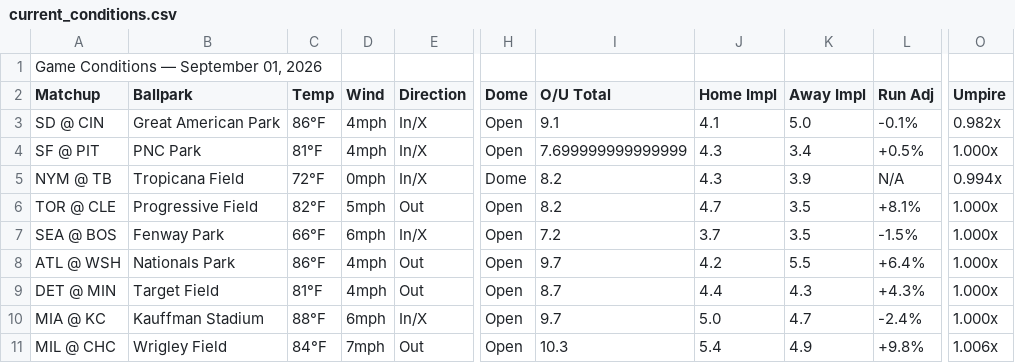
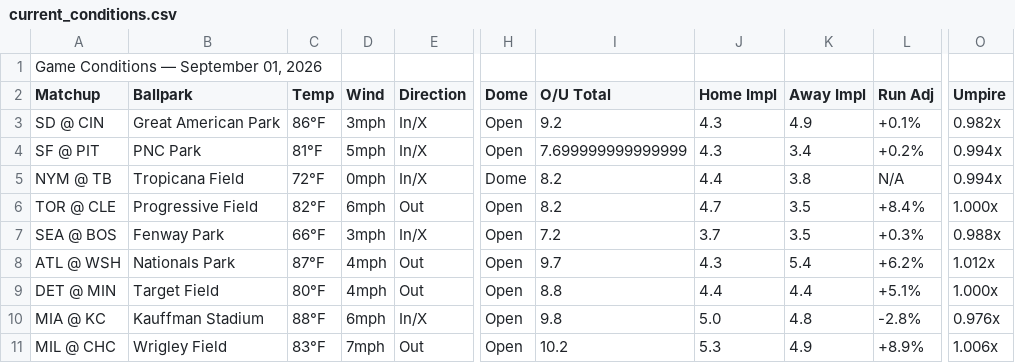
Before and after one commit to nocompharrison/MLB-HR-Model, a CSV file: outputs/current_conditions.csv, drawn as a sheet; only a part is shown, gaps mark what is left out; the diff covers the shown part only; the diff names each change by its address in the sheet, - before the commit and + after, or states it on an @@ line.

Commit message:
Auto-update outputs/current_conditions.csv — 2026-09-01 16:57

```diff
--- a/outputs/current_conditions.csv
+++ b/outputs/current_conditions.csv
-D3 (Wind): 4mph
+D3 (Wind): 3mph
-I3 (O/U Total): 9.1
+I3 (O/U Total): 9.2
-J3 (Home Impl): 4.1
+J3 (Home Impl): 4.3
-K3 (Away Impl): 5.0
+K3 (Away Impl): 4.9
-L3 (Run Adj): -0.1%
+L3 (Run Adj): +0.1%
-D4 (Wind): 4mph
+D4 (Wind): 5mph
-L4 (Run Adj): +0.5%
+L4 (Run Adj): +0.2%
-O4 (Umpire): 1.000x
+O4 (Umpire): 0.994x
-J5 (Home Impl): 4.3
+J5 (Home Impl): 4.4
-K5 (Away Impl): 3.9
+K5 (Away Impl): 3.8
-D6 (Wind): 5mph
+D6 (Wind): 6mph
-L6 (Run Adj): +8.1%
+L6 (Run Adj): +8.4%
-D7 (Wind): 6mph
+D7 (Wind): 3mph
-L7 (Run Adj): -1.5%
+L7 (Run Adj): +0.3%
-O7 (Umpire): 1.000x
+O7 (Umpire): 0.988x
-C8 (Temp): 86°F
+C8 (Temp): 87°F
-J8 (Home Impl): 4.2
+J8 (Home Impl): 4.3
-K8 (Away Impl): 5.5
+K8 (Away Impl): 5.4
-L8 (Run Adj): +6.4%
+L8 (Run Adj): +6.2%
-O8 (Umpire): 1.000x
+O8 (Umpire): 1.012x
-C9 (Temp): 81°F
+C9 (Temp): 80°F
-I9 (O/U Total): 8.7
+I9 (O/U Total): 8.8
-K9 (Away Impl): 4.3
+K9 (Away Impl): 4.4
-L9 (Run Adj): +4.3%
+L9 (Run Adj): +5.1%
-I10 (O/U Total): 9.7
+I10 (O/U Total): 9.8
-K10 (Away Impl): 4.7
+K10 (Away Impl): 4.8
-L10 (Run Adj): -2.4%
+L10 (Run Adj): -2.8%
-O10 (Umpire): 1.000x
+O10 (Umpire): 0.976x
-C11 (Temp): 84°F
+C11 (Temp): 83°F
-I11 (O/U Total): 10.3
+I11 (O/U Total): 10.2
-J11 (Home Impl): 5.4
+J11 (Home Impl): 5.3
-L11 (Run Adj): +9.8%
+L11 (Run Adj): +8.9%
```
Also changed, not shown: 17 edited cells elsewhere in this file.
